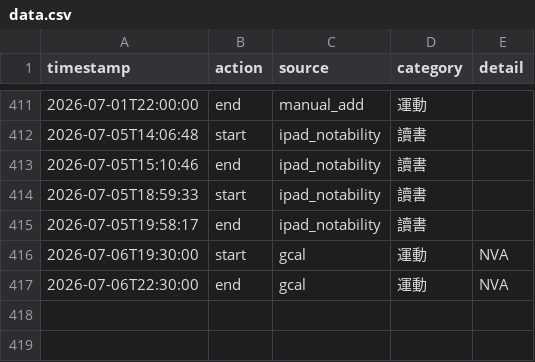
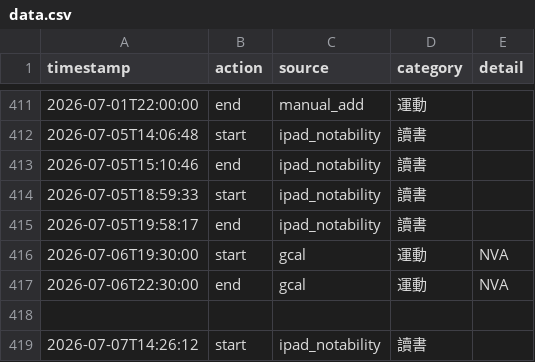
Before and after one commit to ssuyu0829/tt-f6a83b, a CSV file: data.csv, drawn as a sheet; only a part is shown, gaps mark what is left out; the diff names each change by its address in the sheet, - before the commit and + after, or states it on an @@ line.

Commit message:
sync 2026-07-07 14:42

```diff
--- a/data.csv
+++ b/data.csv
+row 418: (empty)
+row 419: 2026-07-07T14:26:12 | start | ipad_notability | 讀書
```
